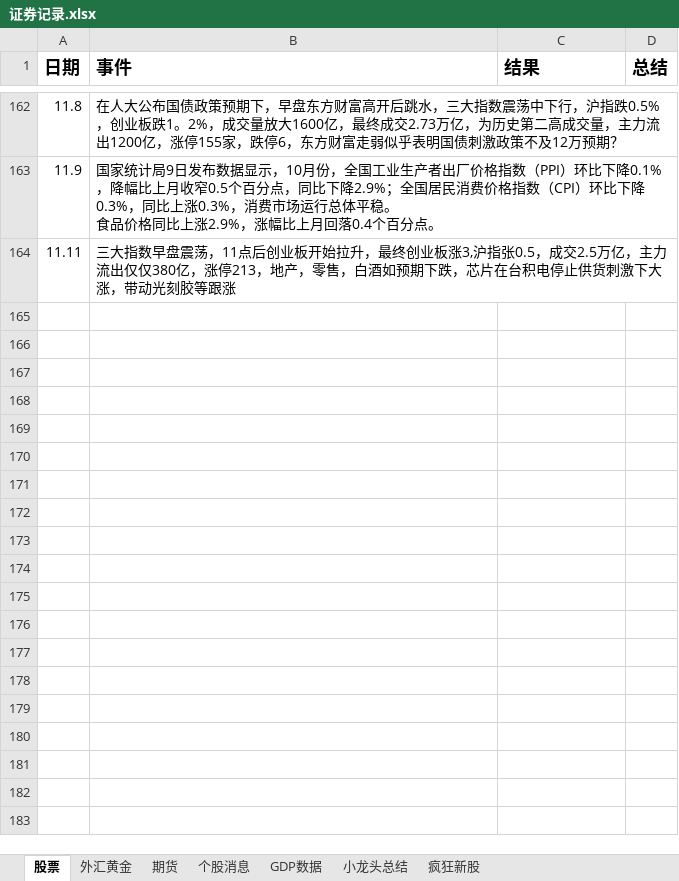
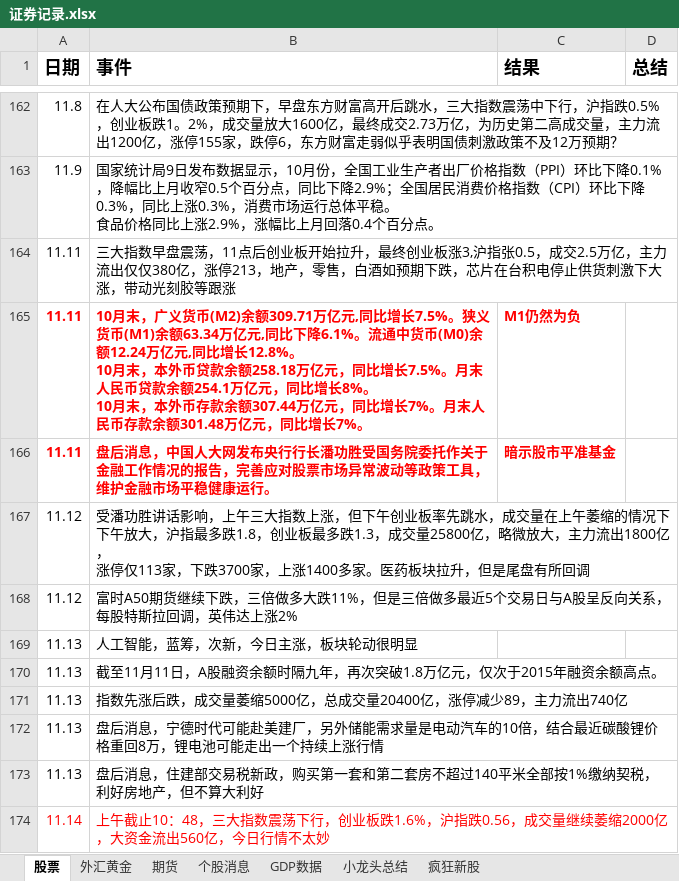
Before and after one commit to namelcx/military_org_new, an Excel workbook: 证券记录.xlsx, sheet 股票, drawn as a sheet; only a part is shown, gaps mark what is left out; values as stored, in another font and other column widths than the file's, no borders; ↵ is a line break in a cell; the diff names each change by its address in the sheet, - before the commit and + after, or states it on an @@ line.

Commit message:
change

```diff
--- a/证券记录.xlsx (sheet 股票)
+++ b/证券记录.xlsx (sheet 股票)
+row 165: 11.11 | 10月末，广义货币(M2)余额309.71万亿元,同比增长7.5%。狭义货币(M1)余额63.34万亿元,同比下降6.1%。流通中货币(M0)余额12.24万亿元,同比增长12.8%。 ↵ 10月末，本外币贷款余额258.18万亿元，同比增长7.5%。月末人民币贷款余额254.1万亿元，同比增长8%。 ↵ 10月末，本外币存款余额307.44万亿元，同比增长7%。月末人民币存款余额301.48万亿元，同比增长7%。 | M1仍然为负
+row 166: 11.11 | 盘后消息，中国人大网发布央行行长潘功胜受国务院委托作关于金融工作情况的报告，完善应对股票市场异常波动等政策工具，维护金融市场平稳健康运行。 | 暗示股市平准基金
+row 167: 11.12 | 受潘功胜讲话影响，上午三大指数上涨，但下午创业板率先跳水，成交量在上午萎缩的情况下下午放大，沪指最多跌1.8，创业板最多跌1.3，成交量25800亿，略微放大，主力流出1800亿， ↵ 涨停仅113家，下跌3700家，上涨1400多家。医药板块拉升，但是尾盘有所回调
+row 168: 11.12 | 富时A50期货继续下跌，三倍做多大跌11%，但是三倍做多最近5个交易日与A股呈反向关系，每股特斯拉回调，英伟达上涨2%
+row 169: 11.13 | 人工智能，蓝筹，次新，今日主涨，板块轮动很明显
+row 170: 11.13 | 截至11月11日，A股融资余额时隔九年，再次突破1.8万亿元，仅次于2015年融资余额高点。
+row 171: 11.13 | 指数先涨后跌，成交量萎缩5000亿，总成交量20400亿，涨停减少89，主力流出740亿
+row 172: 11.13 | 盘后消息，宁德时代可能赴美建厂，另外储能需求量是电动汽车的10倍，结合最近碳酸锂价格重回8万，锂电池可能走出一个持续上涨行情
+row 173: 11.13 | 盘后消息，住建部交易税新政，购买第一套和第二套房不超过140平米全部按1%缴纳契税，利好房地产，但不算大利好
+row 174: 11.14 | 上午截止10：48，三大指数震荡下行，创业板跌1.6%，沪指跌0.56，成交量继续萎缩2000亿，大资金流出560亿，今日行情不太妙
```
Also changed, not shown: sheet 个股消息, sheet 外汇黄金.
